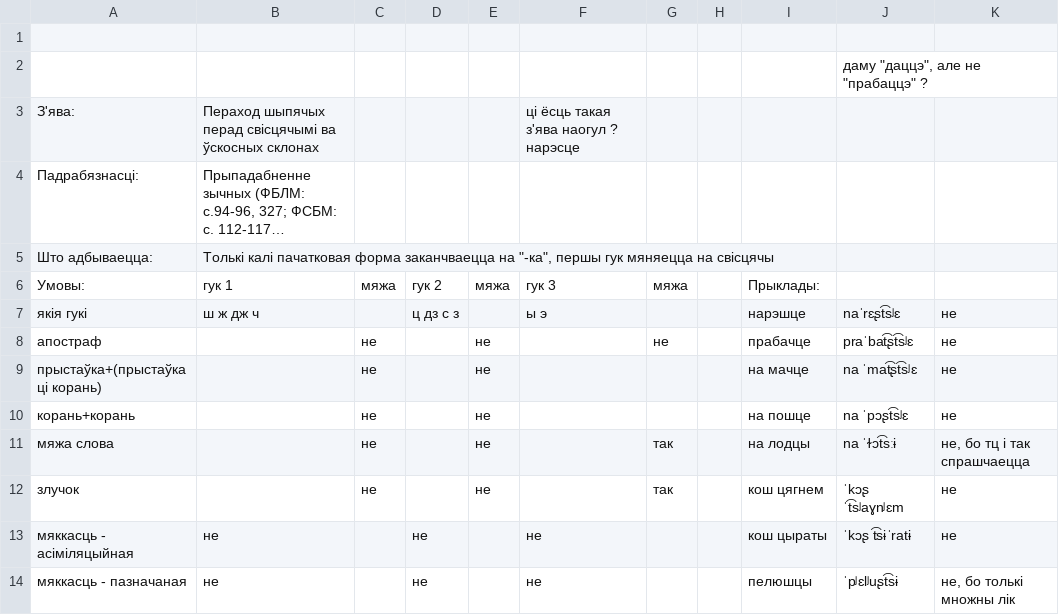
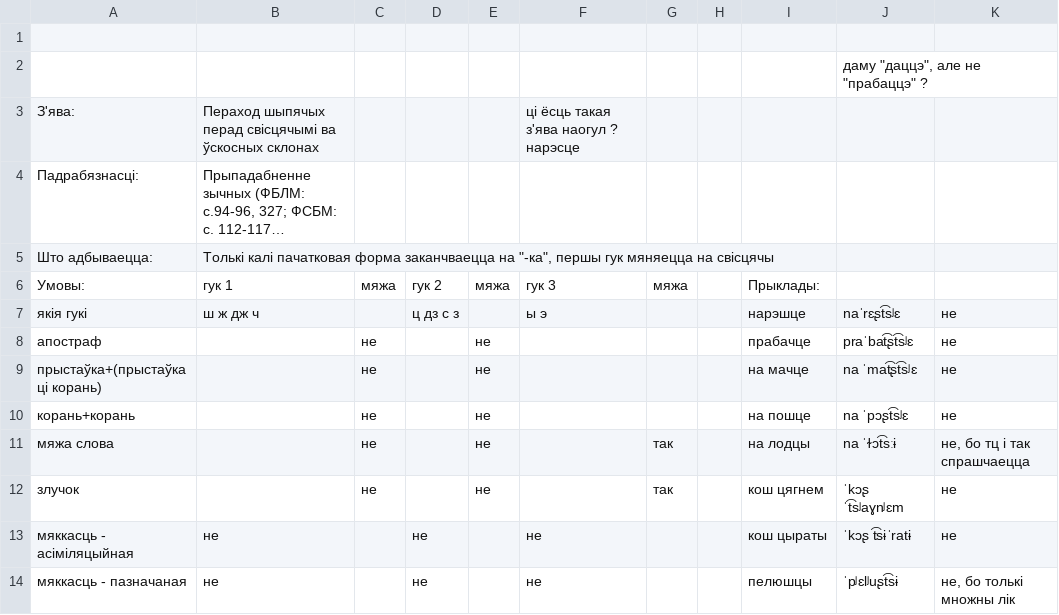
Before and after one commit to Belarus/BelG2P, a TSV file: src/SypiacyjaSvisciacyja.tsv, drawn as a sheet; only a part is shown; long unchanged cells end in …; the diff names each change by its address in the sheet, - before the commit and + after, or states it on an @@ line.

```diff
--- a/src/SypiacyjaSvisciacyja.tsv
+++ b/src/SypiacyjaSvisciacyja.tsv
-G8: не
+G8: (empty)
```
Also changed, not shown: src/Miakkasc.tsv, src/UstaunyJ.tsv, 11 other files.
